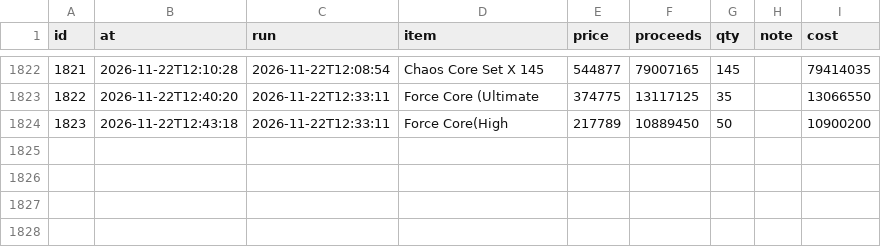
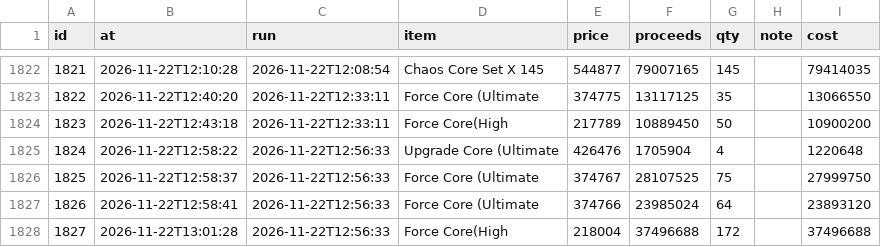
Before and after one commit to tl45663035/cabal_trade, a CSV file: profit_reports/cang/artifacts/sales.csv, drawn as a sheet; only a part is shown, gaps mark what is left out.

Commit message:
profit report for cang at 13:02:15

```diff
--- a/profit_reports/cang/artifacts/sales.csv
+++ b/profit_reports/cang/artifacts/sales.csv
@@ -1824 +1824,5 @@ id,at,run,item,price,proceeds,qty,note,cost
 1823,2026-11-22T12:43:18,2026-11-22T12:33:11,Force Core(High,217789,10889450,50,,10900200
+1824,2026-11-22T12:58:22,2026-11-22T12:56:33,Upgrade Core (Ultimate,426476,1705904,4,,1220648
+1825,2026-11-22T12:58:37,2026-11-22T12:56:33,Force Core (Ultimate,374767,28107525,75,,27999750
+1826,2026-11-22T12:58:41,2026-11-22T12:56:33,Force Core (Ultimate,374766,23985024,64,,23893120
+1827,2026-11-22T13:01:28,2026-11-22T12:56:33,Force Core(High,218004,37496688,172,,37496688
```
Also changed, not shown: profit_reports/cang/artifacts/board.csv, profit_reports/cang/artifacts/networth_history.csv, 4 other files.
